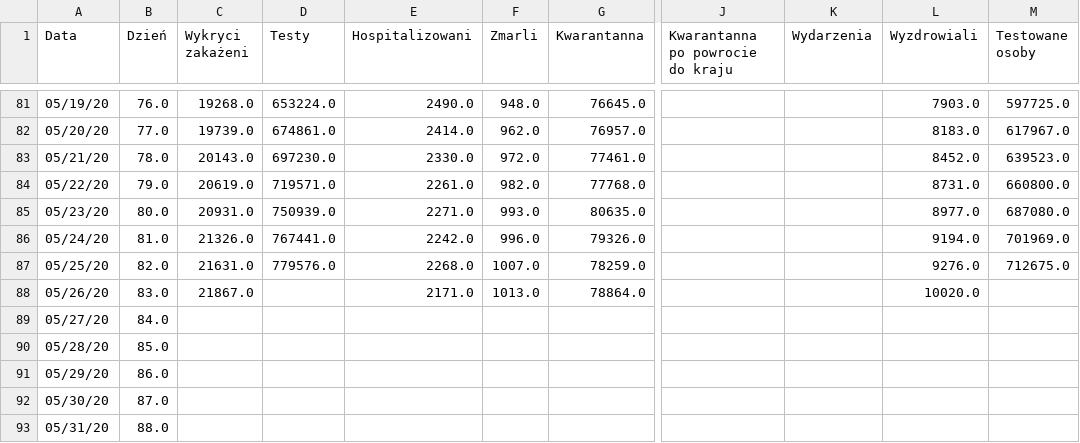
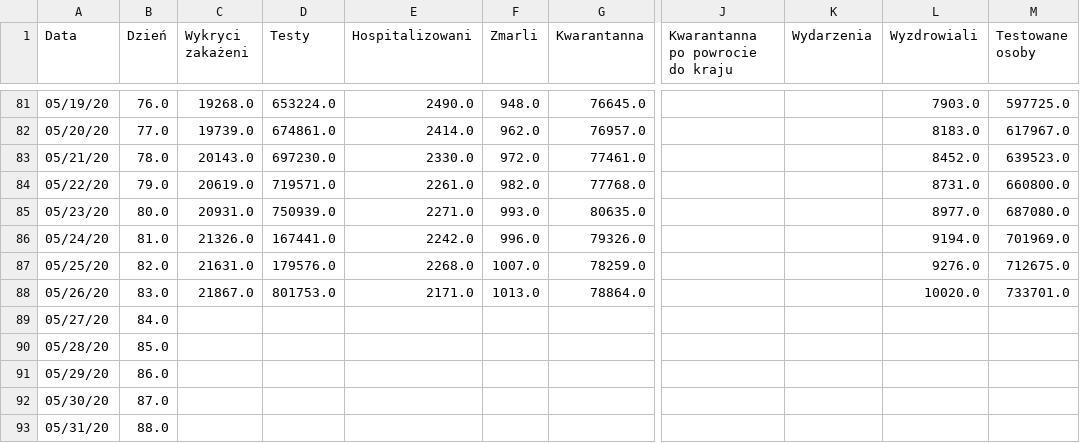
Before and after one commit to anuszka/COVID-19-MZ_GOV_PL, a CSV file: data/cor.2020.05.26.csv, drawn as a sheet; only a part is shown, gaps mark what is left out; the diff names each change by its address in the sheet, - before the commit and + after, or states it on an @@ line.

Commit message:
update

```diff
--- a/data/cor.2020.05.26.csv
+++ b/data/cor.2020.05.26.csv
-D86 (Testy): 767441.0
+D86 (Testy): 167441.0
-D87 (Testy): 779576.0
+D87 (Testy): 179576.0
-D88 (Testy): (empty)
+D88 (Testy): 801753.0
-M88 (Testowane osoby): (empty)
+M88 (Testowane osoby): 733701.0
```
